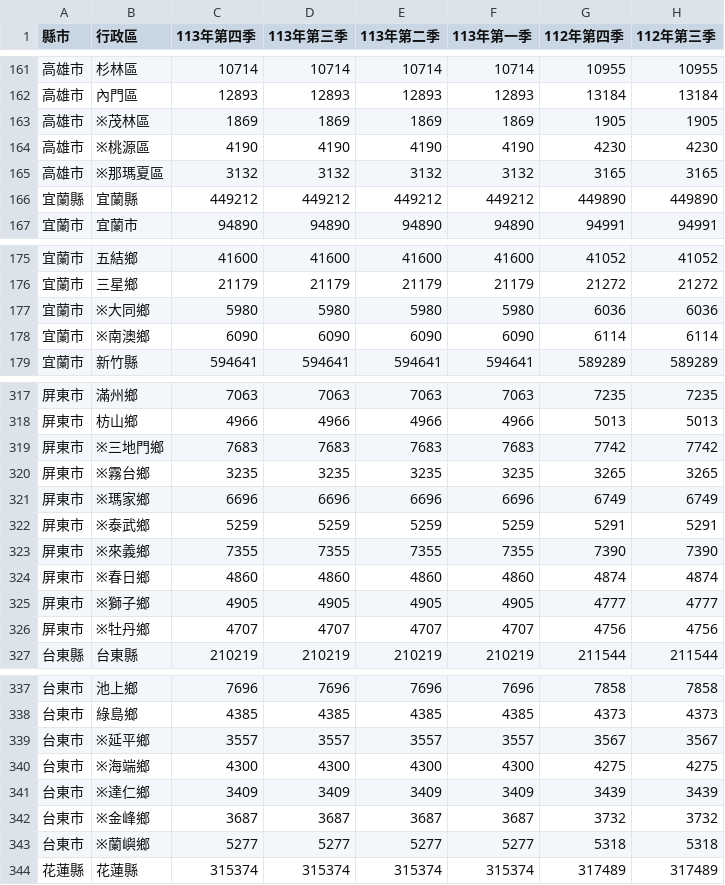
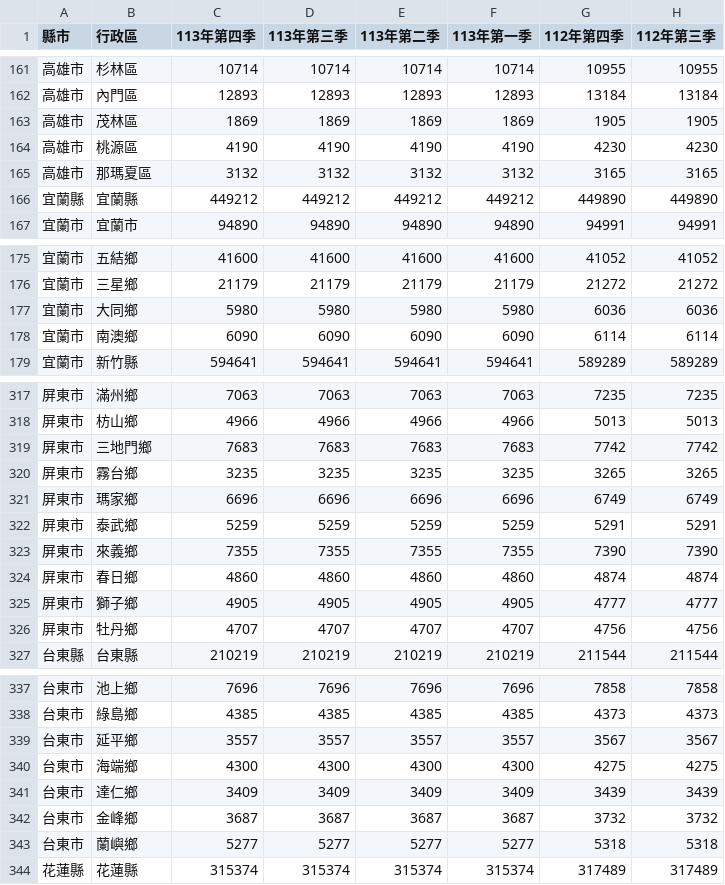
Before and after one commit to wzwleo/Real-estate-data-analysis, a CSV file: page_modules/PEOPLE.csv, drawn as a sheet; only a part is shown, gaps mark what is left out; the diff covers the shown part only; the diff names each change by its address in the sheet, - before the commit and + after, or states it on an @@ line.

Commit message:
Update PEOPLE.csv

```diff
--- a/page_modules/PEOPLE.csv
+++ b/page_modules/PEOPLE.csv
-B163 (行政區): ※茂林區
+B163 (行政區): 茂林區
-B164 (行政區): ※桃源區
+B164 (行政區): 桃源區
-B165 (行政區): ※那瑪夏區
+B165 (行政區): 那瑪夏區
-B177 (行政區): ※大同鄉
+B177 (行政區): 大同鄉
-B178 (行政區): ※南澳鄉
+B178 (行政區): 南澳鄉
-B319 (行政區): ※三地門鄉
+B319 (行政區): 三地門鄉
-B320 (行政區): ※霧台鄉
+B320 (行政區): 霧台鄉
-B321 (行政區): ※瑪家鄉
+B321 (行政區): 瑪家鄉
-B322 (行政區): ※泰武鄉
+B322 (行政區): 泰武鄉
-B323 (行政區): ※來義鄉
+B323 (行政區): 來義鄉
-B324 (行政區): ※春日鄉
+B324 (行政區): 春日鄉
-B325 (行政區): ※獅子鄉
+B325 (行政區): 獅子鄉
-B326 (行政區): ※牡丹鄉
+B326 (行政區): 牡丹鄉
-B339 (行政區): ※延平鄉
+B339 (行政區): 延平鄉
-B340 (行政區): ※海端鄉
+B340 (行政區): 海端鄉
-B341 (行政區): ※達仁鄉
+B341 (行政區): 達仁鄉
-B342 (行政區): ※金峰鄉
+B342 (行政區): 金峰鄉
-B343 (行政區): ※蘭嶼鄉
+B343 (行政區): 蘭嶼鄉
```
Also changed, not shown: 12 edited cells elsewhere in this file.
